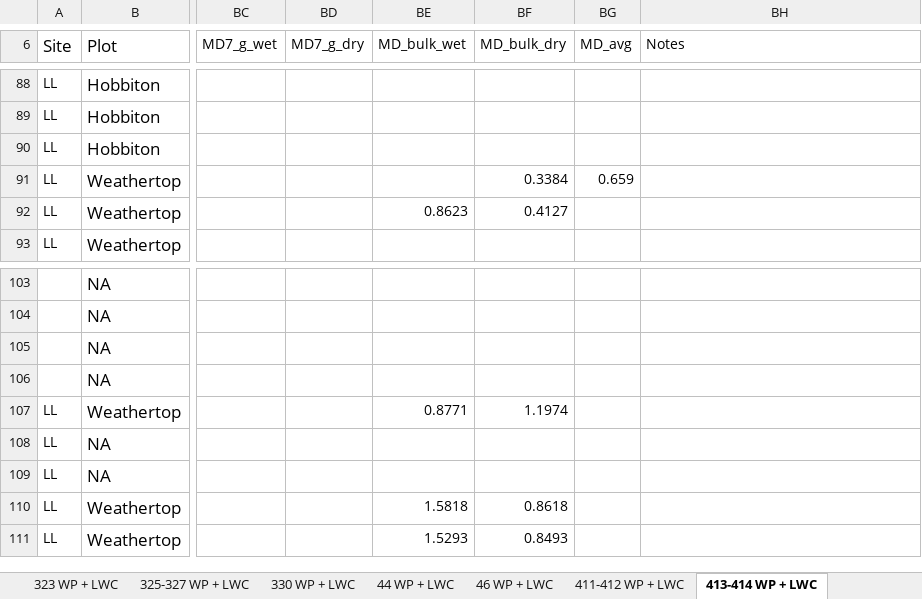
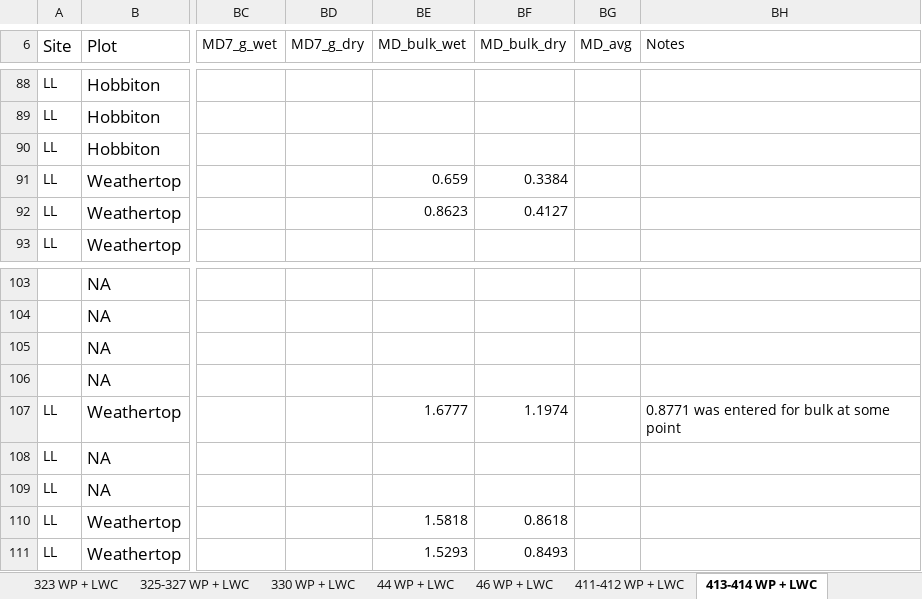
Before and after one commit to leanderegg/SHIFT, an Excel workbook: Data_02202023/WP_WC/SHIFT data collection 2022.xlsx, sheet 413-414 WP + LWC, drawn as a sheet; only a part is shown, gaps mark what is left out; values as stored, in another font and other column widths than the file's, no borders; charts and pictures not drawn; the diff names each change by its address in the sheet, - before the commit and + after, or states it on an @@ line.

```diff
--- a/Data_02202023/WP_WC/SHIFT data collection 2022.xlsx (sheet 413-414 WP + LWC)
+++ b/Data_02202023/WP_WC/SHIFT data collection 2022.xlsx (sheet 413-414 WP + LWC)
-BE91 (MD_bulk_wet): (empty)
+BE91 (MD_bulk_wet): 0.659
-BG91 (MD_avg): 0.659
+BG91 (MD_avg): (empty)
-BE107 (MD_bulk_wet): 0.8771
+BE107 (MD_bulk_wet): 1.6777
-BH107 (Notes): (empty)
+BH107 (Notes): 0.8771 was entered for bulk at some point
```
Also changed, not shown: sheet 38-311 WP + LWC, sheet 44 WP + LWC, sheet 525 WP + LWC, other sheet tabs, charts or pictures, 8 other files.
